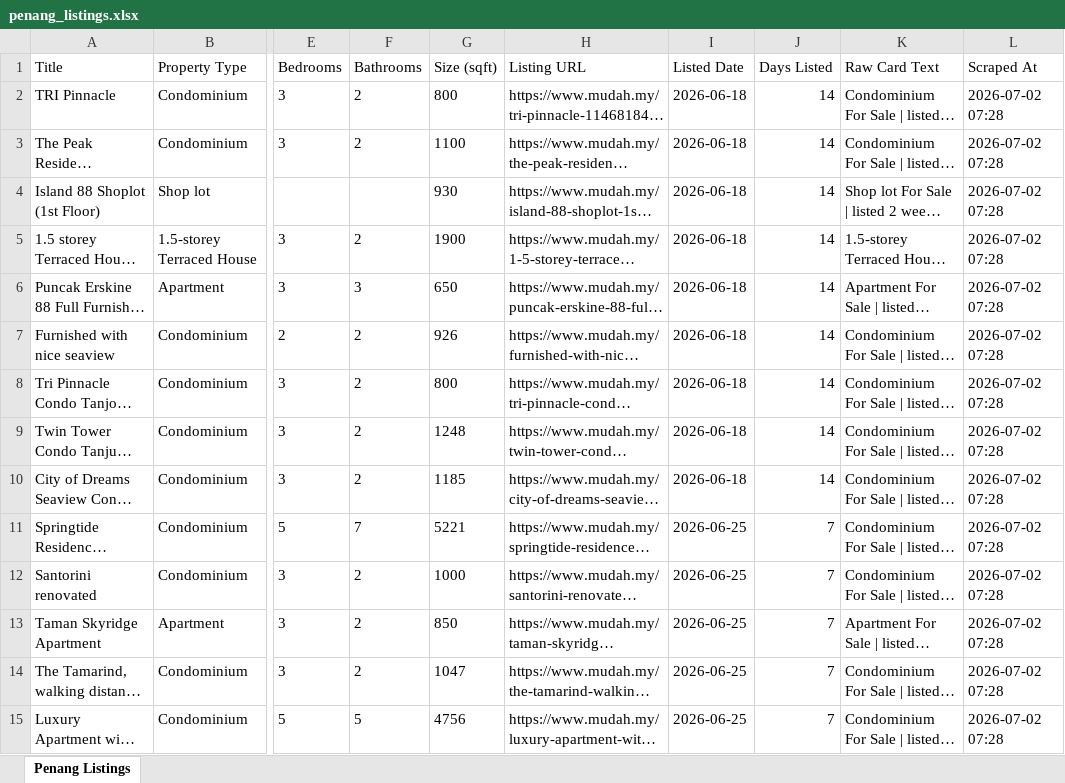
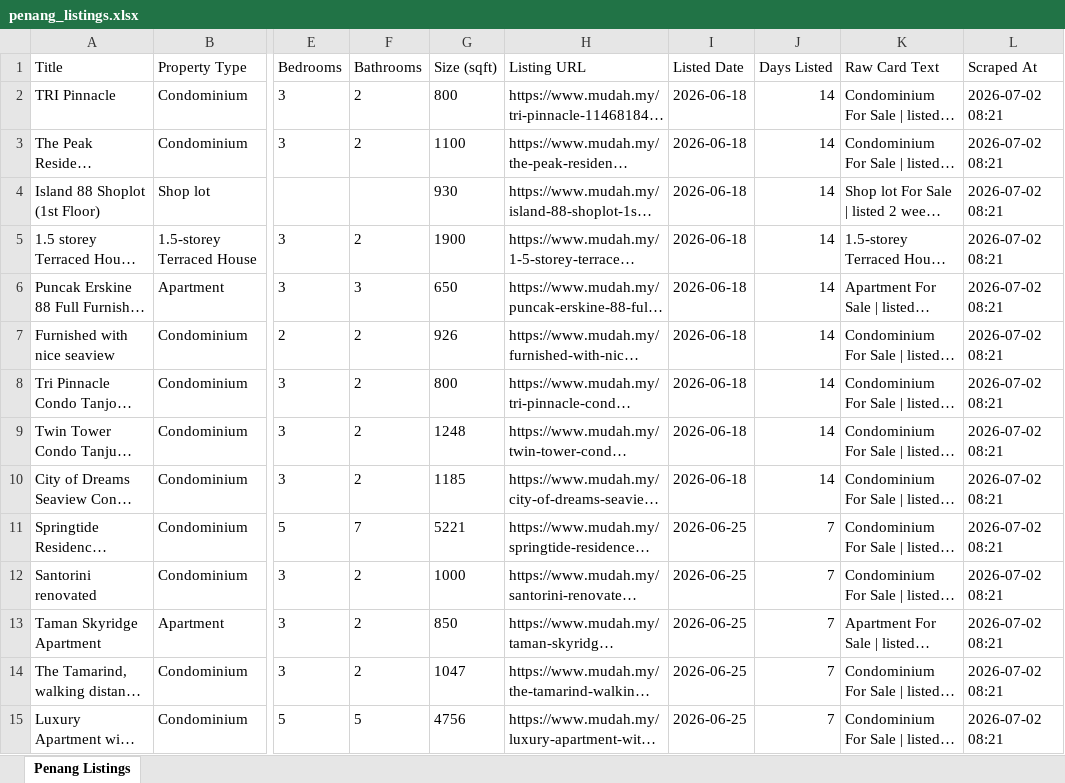
Before and after one commit to zac8632/zap8632, an Excel workbook: scripts/mudah-penang-scraper/penang_listings.xlsx, sheet Penang Listings, drawn as a sheet; only a part is shown, gaps mark what is left out; long unchanged cells end in …; values as stored, in another font and other column widths than the file's, no borders; the diff covers the shown part only; the diff names each change by its address in the sheet, - before the commit and + after, or states it on an @@ line.

```diff
--- a/scripts/mudah-penang-scraper/penang_listings.xlsx (sheet Penang Listings)
+++ b/scripts/mudah-penang-scraper/penang_listings.xlsx (sheet Penang Listings)
-L2:L15 (Scraped At): 2026-07-02 07:28
+L2:L15 (Scraped At): 2026-07-02 08:21
```
Also changed, not shown: 30 edited cells elsewhere in this sheet.
